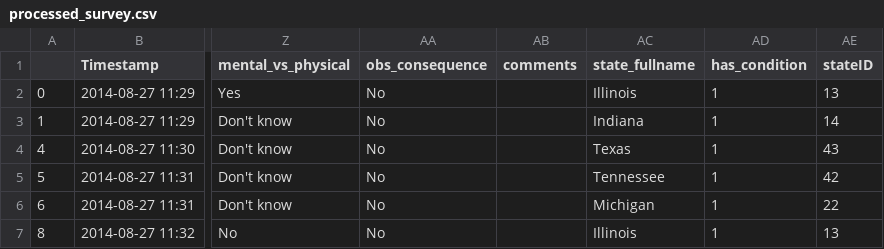
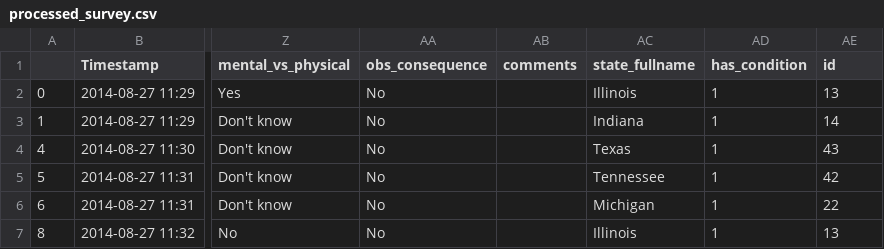
Before and after one commit to UBC-MDS/DSCI532-Group16, a CSV file: data/processed/processed_survey.csv, drawn as a sheet; only a part is shown, gaps mark what is left out; the diff names each change by its address in the sheet, - before the commit and + after, or states it on an @@ line.

```diff
--- a/data/processed/processed_survey.csv
+++ b/data/processed/processed_survey.csv
-AE1: stateID
+AE1: id
```
Also changed, not shown: 2 other files.
